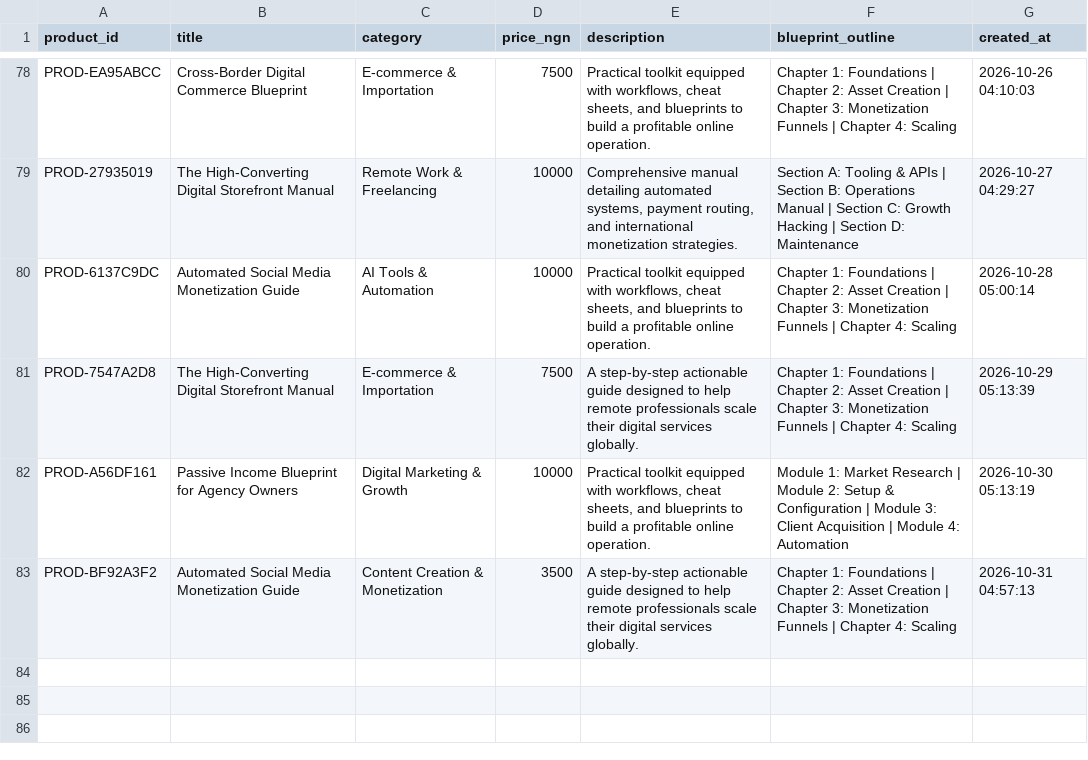
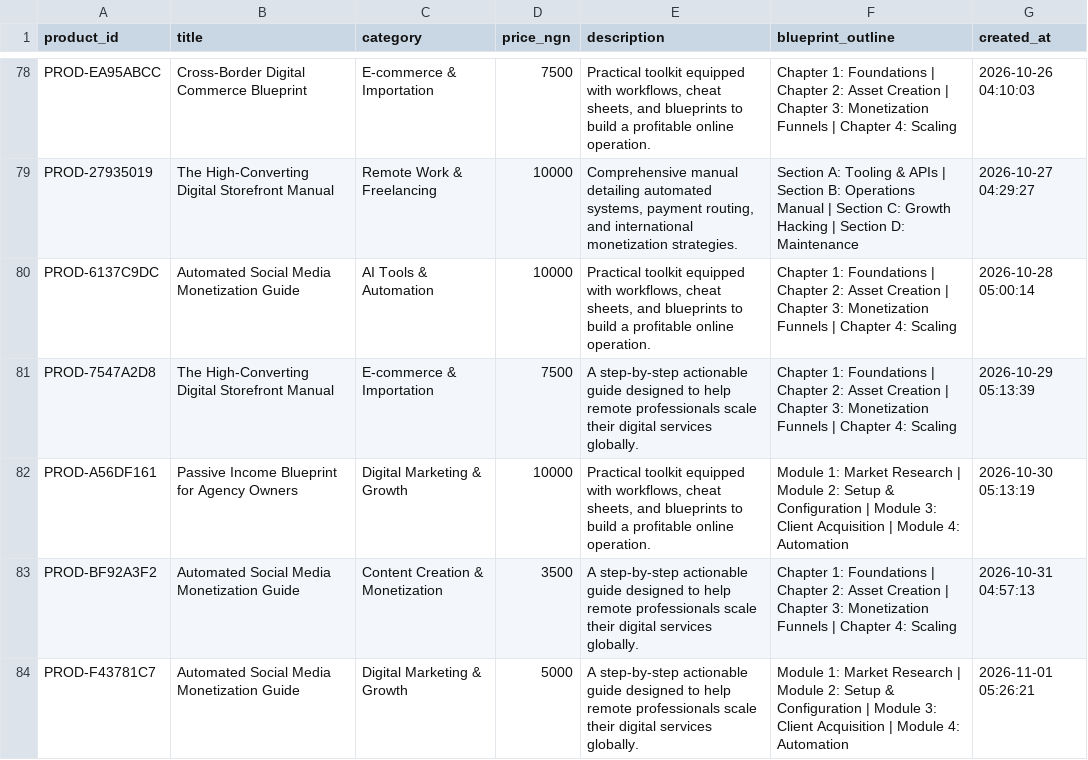
Before and after one commit to Gpowerluv/products.csv, a CSV file: products.csv, drawn as a sheet; only a part is shown, gaps mark what is left out.

```diff
--- a/products.csv
+++ b/products.csv
@@ -83 +83,2 @@ PROD-A56DF161,Passive Income Blueprint for Agency Owners,Digital Marketing & Gro
 PROD-BF92A3F2,Automated Social Media Monetization Guide,Content Creation & Monetization,3500,A step-by-step actionable guide designed to help remote professionals scale their digital services globally.,Chapter 1: Foundations | Chapter 2: Asset Creation | Chapter 3: Monetization Funnels | Chapter 4: Scaling,2026-10-31 04:57:13
+PROD-F43781C7,Automated Social Media Monetization Guide,Digital Marketing & Growth,5000,A step-by-step actionable guide designed to help remote professionals scale their digital services globally.,Module 1: Market Research | Module 2: Setup & Configuration | Module 3: Client Acquisition | Module 4: Automation,2026-11-01 05:26:21
```
